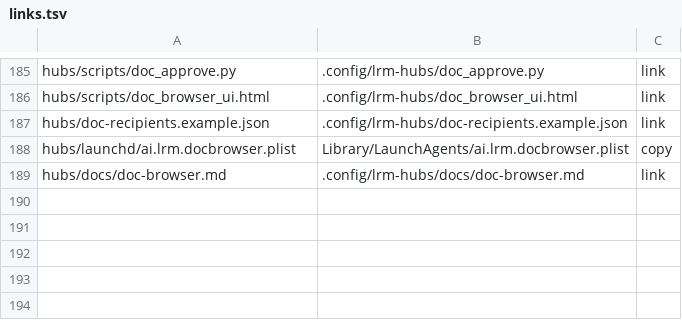
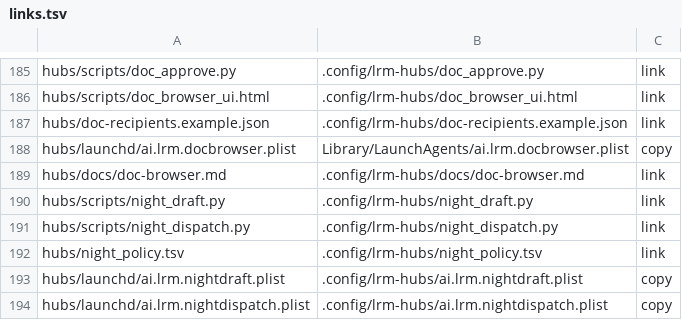
Before and after one commit to cocodding0723/claude-config, a TSV file: links.tsv, drawn as a sheet; only a part is shown, gaps mark what is left out.

Commit message:
머리말 '야간:' 접수와 야간 launchd 보관본 추가
- intake 머리말 정규식을 한글 포함으로 넓히고 intake-routes.tsv 에 '야간' 행 추가(메인 접수, 머리말 제거)
- 즉답 명령 목록은 바뀌지 않아 slack_poll.sh 동기 변경 없음
- ai.lrm.nightdraft(매일 15:00 초안)·ai.lrm.nightdispatch(23:00~06:30 30분) plist 추가, 적재하지 않는 보관본
- night_draft·night_dispatch·night_policy·plist 를 links.tsv 에 등록

```diff
--- a/links.tsv
+++ b/links.tsv
@@ -189 +189,6 @@ hubs/launchd/ai.lrm.docbrowser.plist	Library/LaunchAgents/ai.lrm.docbrowser.plis
 hubs/docs/doc-browser.md	.config/lrm-hubs/docs/doc-browser.md	link
+hubs/scripts/night_draft.py	.config/lrm-hubs/night_draft.py	link
+hubs/scripts/night_dispatch.py	.config/lrm-hubs/night_dispatch.py	link
+hubs/night_policy.tsv	.config/lrm-hubs/night_policy.tsv	link
+hubs/launchd/ai.lrm.nightdraft.plist	.config/lrm-hubs/ai.lrm.nightdraft.plist	copy
+hubs/launchd/ai.lrm.nightdispatch.plist	.config/lrm-hubs/ai.lrm.nightdispatch.plist	copy
```
Also changed, not shown: hubs/intake-routes.tsv, 5 other files.
